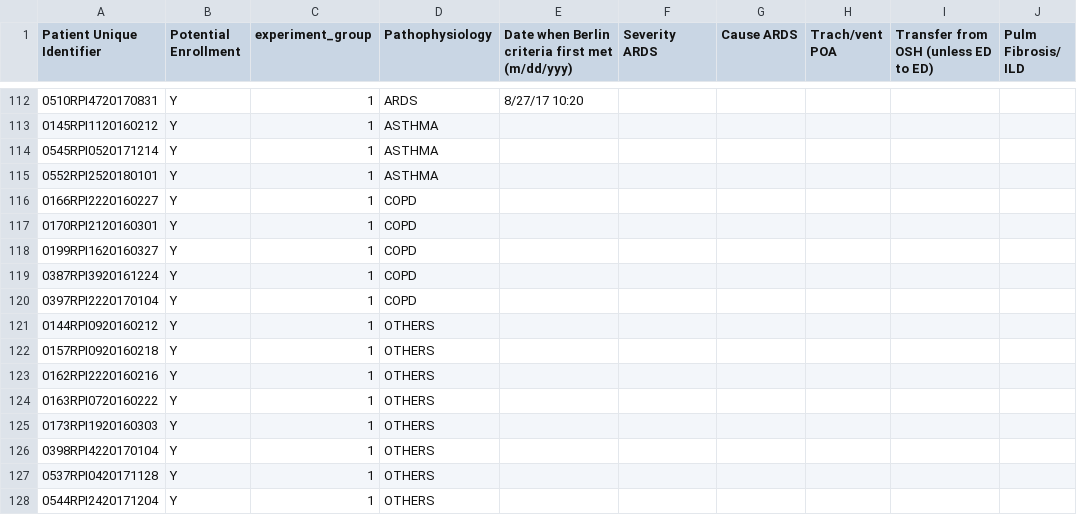
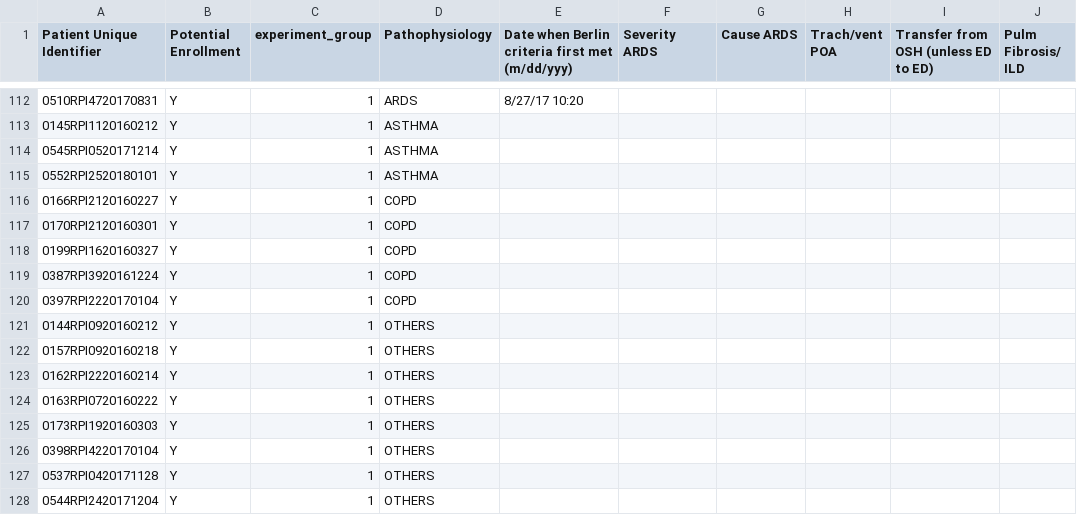
Before and after one commit to hahnicity/ardsdetection, a CSV file: cohort-description.csv, drawn as a sheet; only a part is shown, gaps mark what is left out; the diff names each change by its address in the sheet, - before the commit and + after, or states it on an @@ line.

Commit message:
add updated patient ids

```diff
--- a/cohort-description.csv
+++ b/cohort-description.csv
-A116 (Patient Unique Identifier): 0166RPI2220160227
+A116 (Patient Unique Identifier): 0166RPI2120160227
-A123 (Patient Unique Identifier): 0162RPI2220160216
+A123 (Patient Unique Identifier): 0162RPI2220160214
```
